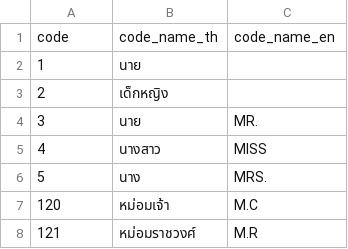
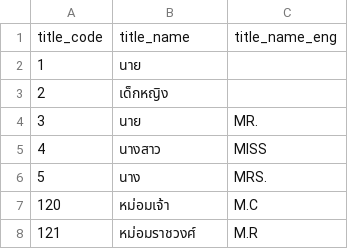
Before and after one commit to dev-ict-moph/standard-code, a CSV file: title_code.csv, drawn as a sheet; only a part is shown.

```diff
--- a/title_code.csv
+++ b/title_code.csv
@@ -1,2 +1,2 @@
-code,code_name_th,code_name_en
+title_code,title_name,title_name_eng
 1,นาย,
```
Also changed, not shown: nationality_code.csv, 9 other files.
